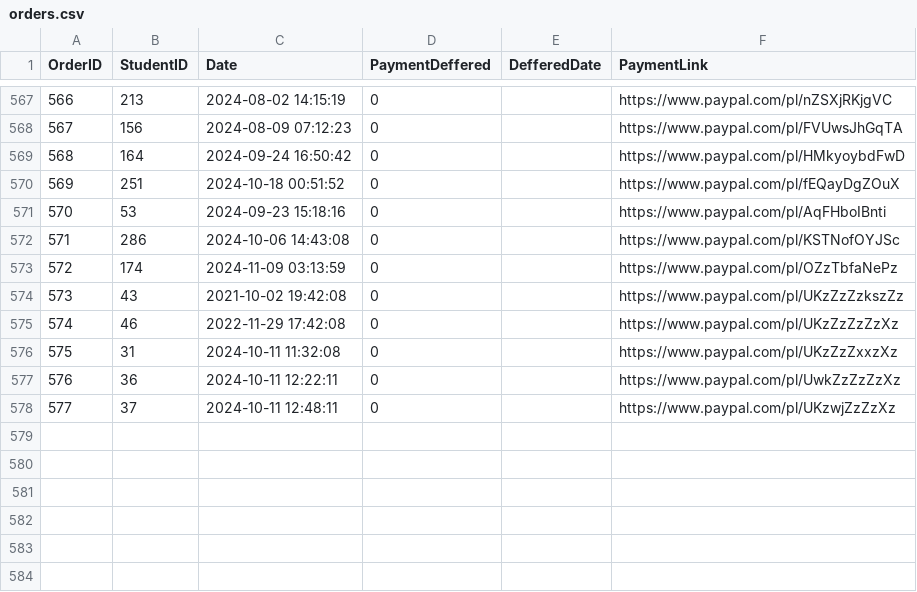
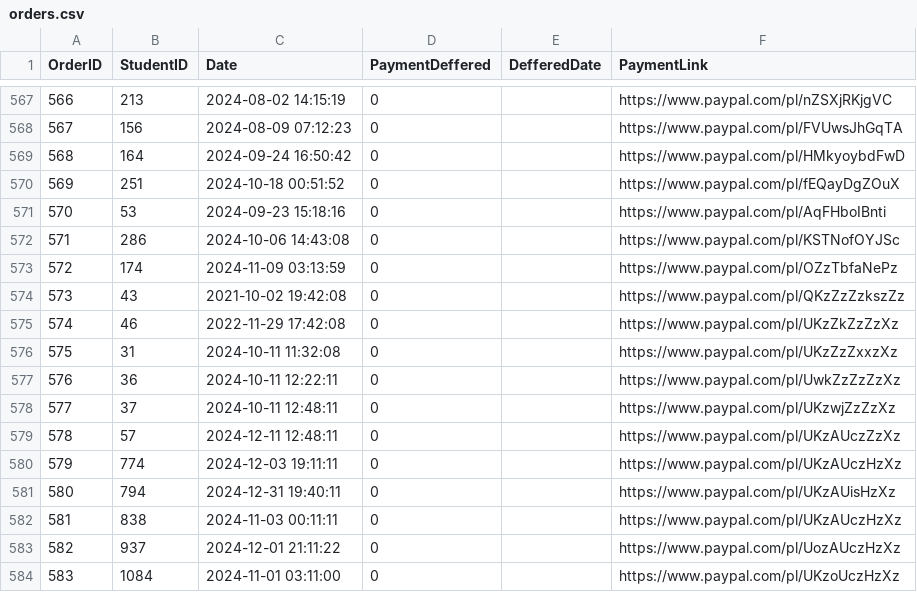
Before and after one commit to Blajszu/College_DataBase_Project, a CSV file: Tables Data/orders.csv, drawn as a sheet; only a part is shown, gaps mark what is left out.

Commit message:
orders updated

```diff
--- a/Tables Data/orders.csv
+++ b/Tables Data/orders.csv
@@ -573,4 +573,4 @@ OrderID,StudentID,Date,PaymentDeffered,DefferedDate,PaymentLink
 572,174,2024-11-09 03:13:59,0,,https://www.paypal.com/pl/OZzTbfaNePz
-573,43,2021-10-02 19:42:08,0,,https://www.paypal.com/pl/UKzZzZzkszZz
-574,46,2022-11-29 17:42:08,0,,https://www.paypal.com/pl/UKzZzZzZzXz
+573,43,2021-10-02 19:42:08,0,,https://www.paypal.com/pl/QKzZzZzkszZz
+574,46,2022-11-29 17:42:08,0,,https://www.paypal.com/pl/UKzZkZzZzXz
 575,31,2024-10-11 11:32:08,0,,https://www.paypal.com/pl/UKzZzZxxzXz
@@ -578 +578,7 @@ OrderID,StudentID,Date,PaymentDeffered,DefferedDate,PaymentLink
 577,37,2024-10-11 12:48:11,0,,https://www.paypal.com/pl/UKzwjZzZzXz
+578,57, 2024-12-11 12:48:11,0,,https://www.paypal.com/pl/UKzAUczZzXz
+579,774,2024-12-03 19:11:11,0,,https://www.paypal.com/pl/UKzAUczHzXz
+580,794,2024-12-31 19:40:11,0,,https://www.paypal.com/pl/UKzAUisHzXz
+581,838,2024-11-03 00:11:11,0,,https://www.paypal.com/pl/UKzAUczHzXz
+582,937,2024-12-01 21:11:22,0,,https://www.paypal.com/pl/UozAUczHzXz
+583,1084,2024-11-01 03:11:00,0,,https://www.paypal.com/pl/UKzoUczHzXz
```
